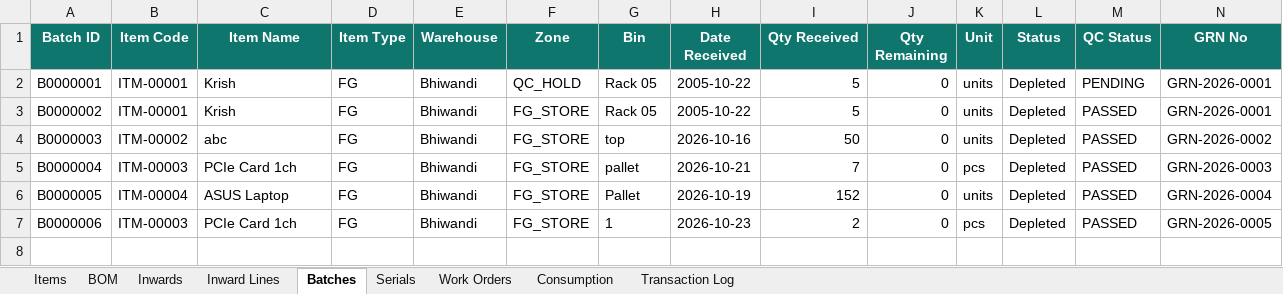
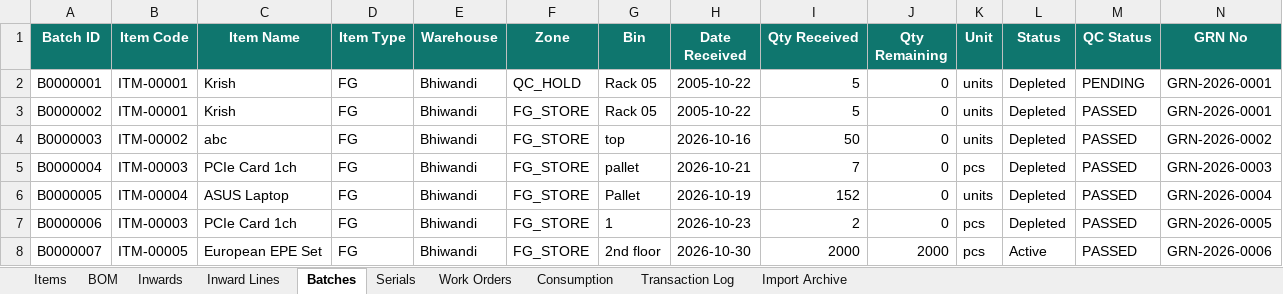
Before and after one commit to krishpdgl-netizen/IMS, an Excel workbook: data/inventory_data.xlsx, sheet Batches, drawn as a sheet; only a part is shown; values as stored, in another font and other column widths than the file's, no borders; rows hold the shown columns only; the diff names each change by its address in the sheet, - before the commit and + after, or states it on an @@ line.

Commit message:
Receive: European EPE Set [TXN-000013] by rajesh

```diff
--- a/data/inventory_data.xlsx (sheet Batches)
+++ b/data/inventory_data.xlsx (sheet Batches)
+sheet tab: Import Archive
+row 8: B0000007 | ITM-00005 | European EPE Set | FG | Bhiwandi | FG_STORE | 2nd floor | 2026-10-30 | 2000 | 2000 | pcs | Active | PASSED | GRN-2026-0006
```
Also changed, not shown: sheet Inward Lines, sheet Transaction Log, sheet Inwards, sheet Items.
